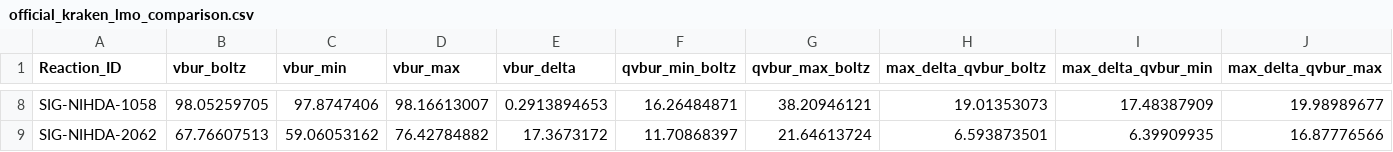
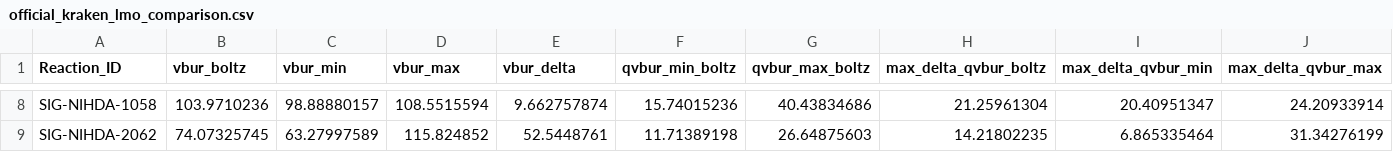
Before and after one commit to AndrejRumenovski/StericX, a CSV file: docs/study_003/official_kraken_lmo_comparison.csv, drawn as a sheet; only a part is shown, gaps mark what is left out; the diff covers the shown part only; the diff names each change by its address in the sheet, - before the commit and + after, or states it on an @@ line.

```diff
--- a/docs/study_003/official_kraken_lmo_comparison.csv
+++ b/docs/study_003/official_kraken_lmo_comparison.csv
-B8 (vbur_boltz): 98.05259705
+B8 (vbur_boltz): 103.9710236
-C8 (vbur_min): 97.8747406
+C8 (vbur_min): 98.88880157
-D8 (vbur_max): 98.16613007
+D8 (vbur_max): 108.5515594
-E8 (vbur_delta): 0.2913894653
+E8 (vbur_delta): 9.662757874
-F8 (qvbur_min_boltz): 16.26484871
+F8 (qvbur_min_boltz): 15.74015236
-G8 (qvbur_max_boltz): 38.20946121
+G8 (qvbur_max_boltz): 40.43834686
-H8 (max_delta_qvbur_boltz): 19.01353073
+H8 (max_delta_qvbur_boltz): 21.25961304
-I8 (max_delta_qvbur_min): 17.48387909
+I8 (max_delta_qvbur_min): 20.40951347
-J8 (max_delta_qvbur_max): 19.98989677
+J8 (max_delta_qvbur_max): 24.20933914
-B9 (vbur_boltz): 67.76607513
+B9 (vbur_boltz): 74.07325745
-C9 (vbur_min): 59.06053162
+C9 (vbur_min): 63.27997589
-D9 (vbur_max): 76.42784882
+D9 (vbur_max): 115.824852
-E9 (vbur_delta): 17.3673172
+E9 (vbur_delta): 52.5448761
-F9 (qvbur_min_boltz): 11.70868397
+F9 (qvbur_min_boltz): 11.71389198
-G9 (qvbur_max_boltz): 21.64613724
+G9 (qvbur_max_boltz): 26.64875603
-H9 (max_delta_qvbur_boltz): 6.593873501
+H9 (max_delta_qvbur_boltz): 14.21802235
-I9 (max_delta_qvbur_min): 6.39909935
+I9 (max_delta_qvbur_min): 6.865335464
-J9 (max_delta_qvbur_max): 16.87776566
+J9 (max_delta_qvbur_max): 31.34276199
```
Also changed, not shown: 132 edited cells elsewhere in this file, docs/study_003/historical_replay_723.csv, 6 other files.
